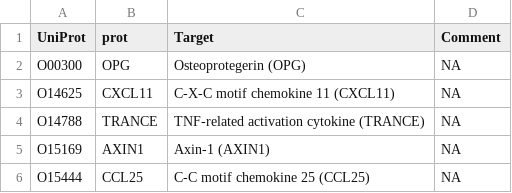
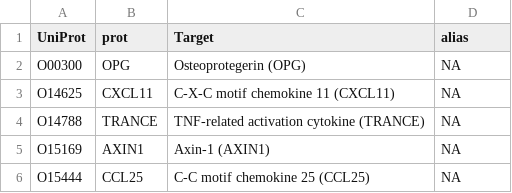
Before and after one commit to jinghuazhao/INF, a CSV file: doc/inf1.csv, drawn as a sheet; only a part is shown.

```diff
--- a/doc/inf1.csv
+++ b/doc/inf1.csv
@@ -1,2 +1,2 @@
-UniProt,prot,Target,Comment
+UniProt,prot,Target,alias
 O00300,OPG,Osteoprotegerin (OPG),NA
```
Also changed, not shown: 1 other file.
